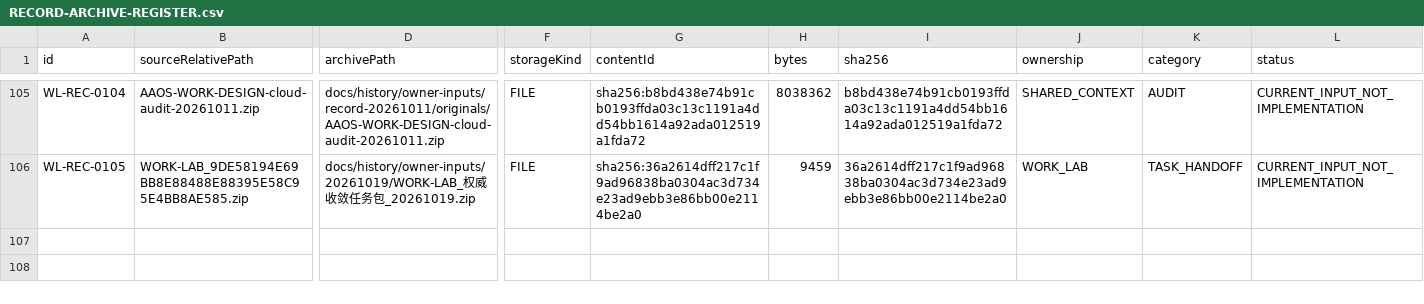
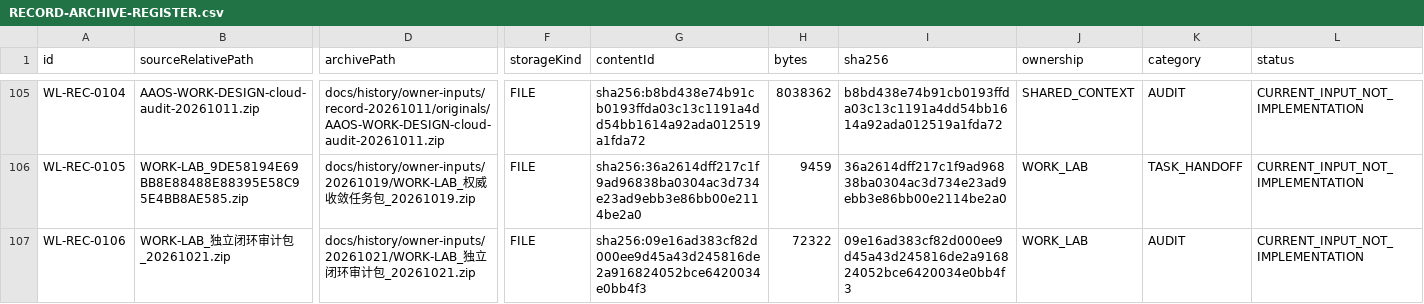
Before and after one commit to DTALEX66/WORK-LAB, a CSV file: docs/history/owner-inputs/RECORD-ARCHIVE-REGISTER.csv, drawn as a sheet; only a part is shown, gaps mark what is left out; rows hold the shown columns only; the diff names each change by its address in the sheet, - before the commit and + after, or states it on an @@ line.

Commit message:
docs(owner-inputs): 登记 20261021 独立闭环审计包为 WL-REC-0106，并把入库归档留在 LFS 之外
按 AGENTS 资料登记规程先比 SHA-256：包的 sha256 09e16ad3… 与登记册 105 条记录无一碰撞，
是新来源而不是别名，原件按字节从只读 Record 根复制进
docs/history/owner-inputs/20261021/，包内 28 个成员逐个登记（bytes/sha256/crc32/contentId），
所以 find 既能按原文件名也能按包内成员命中。build-index 与 verify 同批重发：
106 份材料、2415 条成员索引、187 份来源清点、related 51、unresolved 0、errors 空。
intakeNote 里写清哪些断言在本机独立复现过、哪一条数字没被沿用（该包称
test_text_legibility_gate.py 只有 12 例相关集，实测 57 例且已在 CI 里跑），
并声明包内程序一个都没执行。

.gitattributes 加一条有范围的例外：owner 入库归档不走 LFS。理由是实测的——
docs/history/owner-inputs/ 下已有的四份归档都以完整字节入库（i/lf w/-text），而
tests/workflow-assistance/test_material_catalog_uses_repository_bytes.py 与
owner_material_catalog.py verify 要哈希归档字节来证明最后一份副本还在；把新 zip 路由给
LFS，就等于在任何没开 lfs: true 的检出上把指针文件交给它们，正是 ERR-283 的形状
（同一个提交，本机绿、别的宿主红）。最大入库归档 94 kB，LFS 在这里换不来任何东西。
git check-attr 复核新路径 filter/diff/text 均为 unset。

```diff
--- a/docs/history/owner-inputs/RECORD-ARCHIVE-REGISTER.csv
+++ b/docs/history/owner-inputs/RECORD-ARCHIVE-REGISTER.csv
+row 107: WL-REC-0106 | WORK-LAB_独立闭环审计包_20261021.zip | docs/history/owner-inputs/20261021/WORK-LAB_独立闭环审计包_20261021.zip | FILE | sha256:09e16ad383cf82d000ee9d45a43d245816de2a916824052bce6420034e0bb4f3 | 72322 | 09e16ad383cf82d000ee9d45a43d245816de2a916824052bce6420034e0bb4f3 | WORK_LAB | AUDIT | CURRENT_INPUT_NOT_IMPLEMENTATION
```
Also changed, not shown: 10 other files.
